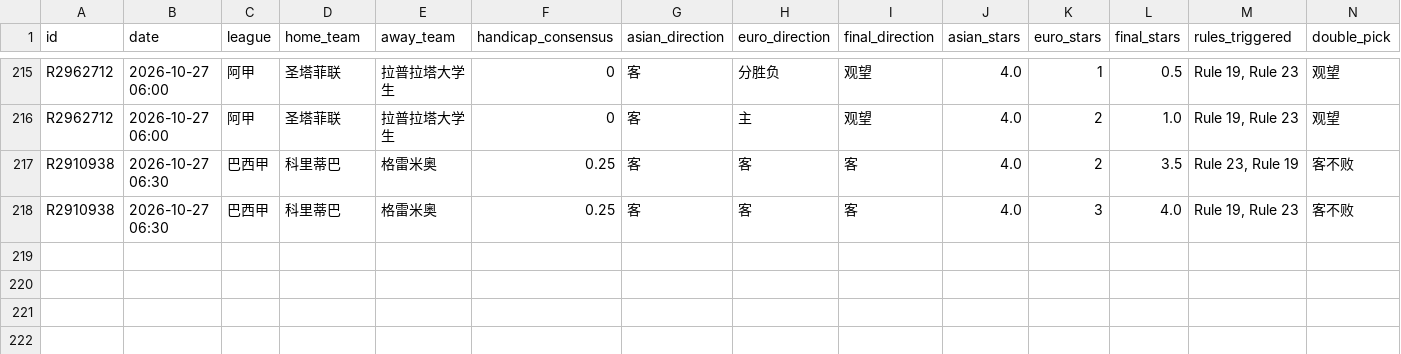
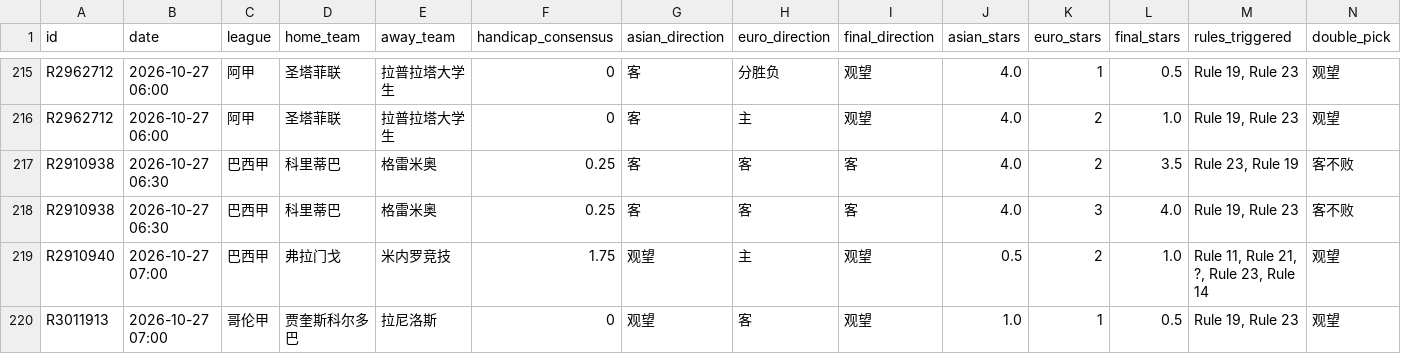
Before and after one commit to housan321/euro_asian_task, a CSV file: data/ea_matches.csv, drawn as a sheet; only a part is shown, gaps mark what is left out; rows hold the shown columns only; the diff names each change by its address in the sheet, - before the commit and + after, or states it on an @@ line.

```diff
--- a/data/ea_matches.csv
+++ b/data/ea_matches.csv
+row 219: R2910940 | 2026-10-27 07:00 | 巴西甲 | 弗拉门戈 | 米内罗竞技 | 1.75 | 观望 | 主 | 观望 | 0.5 | 2 | 1.0 | Rule 11, Rule 21, ?, Rule 23, Rule 14 | 观望
+row 220: R3011913 | 2026-10-27 07:00 | 哥伦甲 | 贾奎斯科尔多巴 | 拉尼洛斯 | 0 | 观望 | 客 | 观望 | 1.0 | 1 | 0.5 | Rule 19, Rule 23 | 观望
```
Also changed, not shown: 1 other file.
